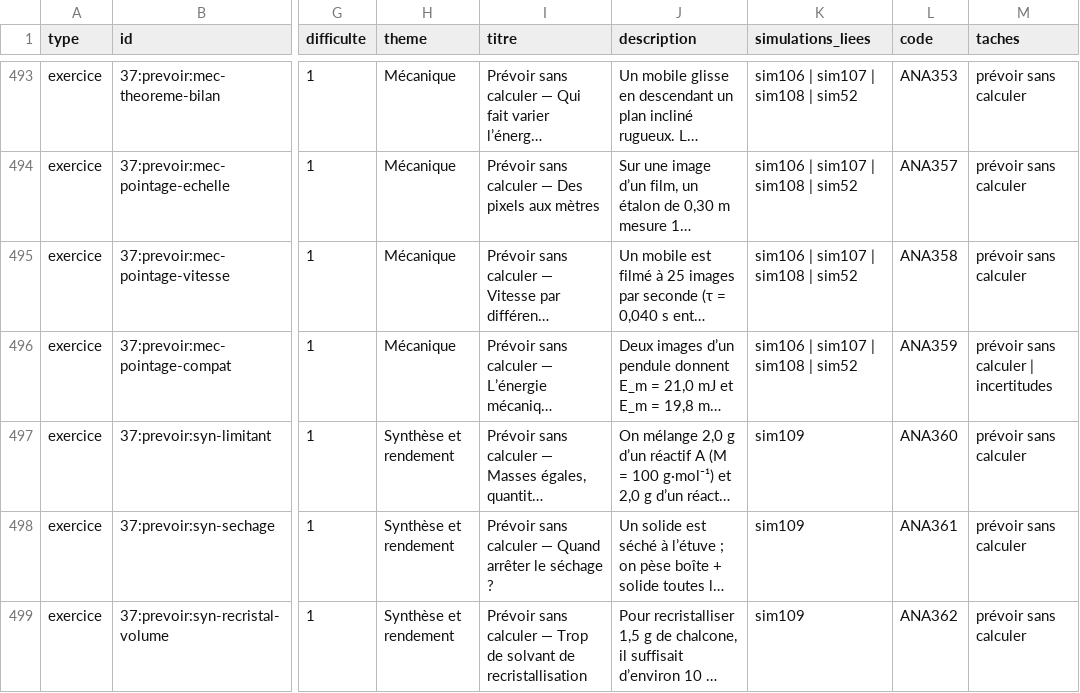
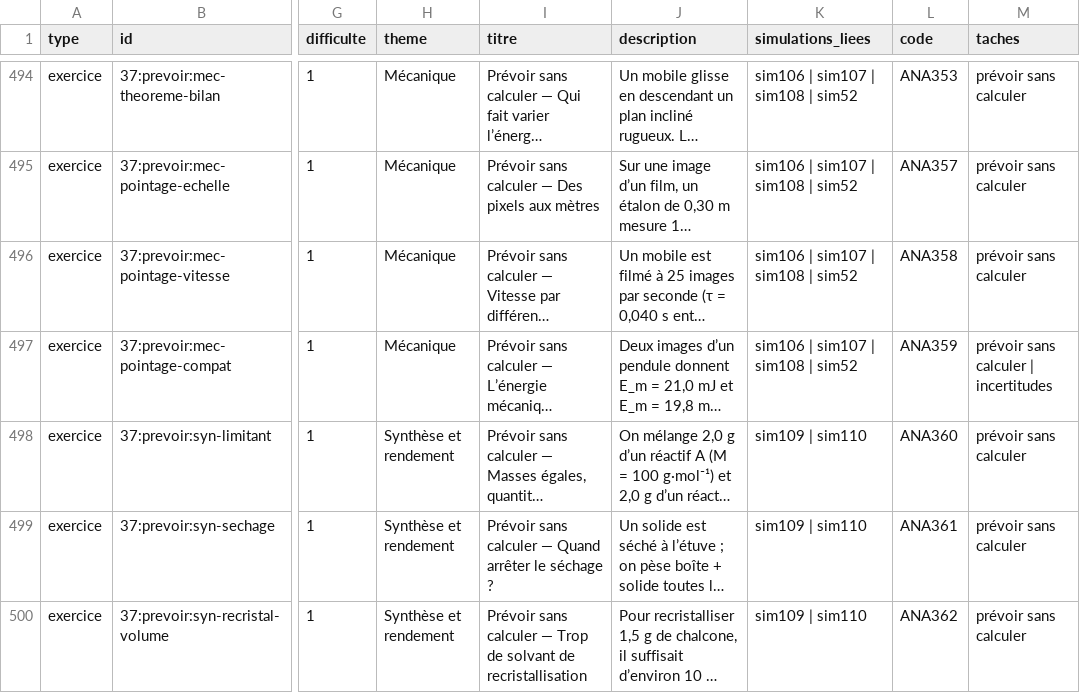
Before and after one commit to nilsprofgrenoble/simulations-chimie, a CSV file: public/catalogue.csv, drawn as a sheet; only a part is shown, gaps mark what is left out; long unchanged cells end in …; addresses are those after the commit; the diff covers the shown part only; the diff names each change by its address in the sheet, - before the commit and + after, or states it on an @@ line.

```diff
--- a/public/catalogue.csv
+++ b/public/catalogue.csv
-K498:K500 (simulations_liees): sim109
+K498:K500 (simulations_liees): sim109 | sim110
```
Also changed, not shown: 5 added rows and 1 edited cell elsewhere in this file, 13 other files.
